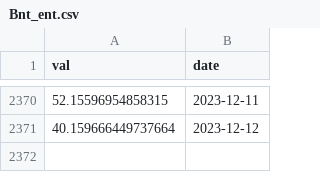
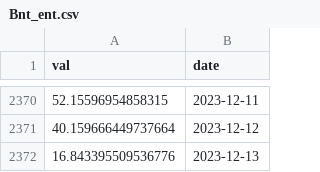
Before and after one commit to SciEcon/SoK_Blockchain_Decentralization, a CSV file: Data_TokenIndex/Bnt_ent.csv, drawn as a sheet; only a part is shown, gaps mark what is left out.

```diff
--- a/Data_TokenIndex/Bnt_ent.csv
+++ b/Data_TokenIndex/Bnt_ent.csv
@@ -2371 +2371,2 @@ val,date
 40.159666449737664,2023-12-12
+16.843395509536776,2023-12-13
```
Also changed, not shown: Data_TokenIndex/CVX_ent.csv, Data_TokenIndex/Comp_ent.csv, 16 other files.
